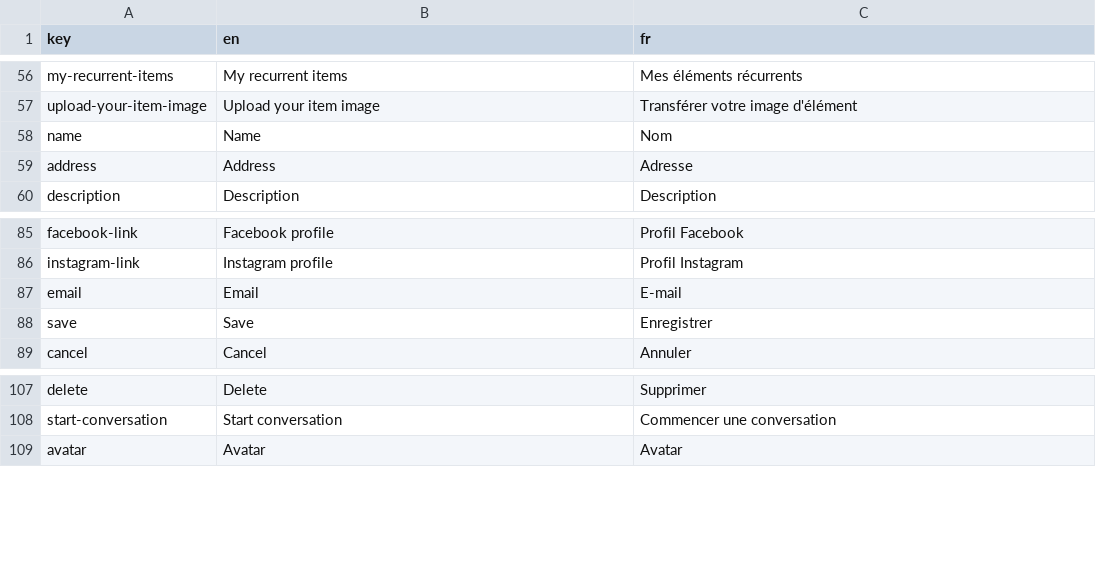
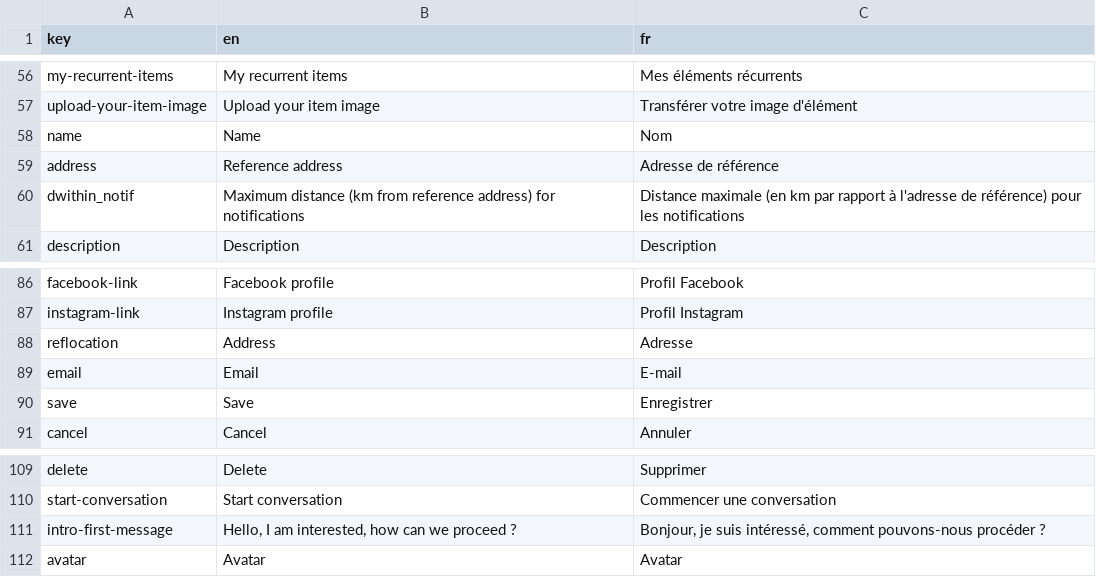
Before and after one commit to shareish/shareish, a CSV file: frontend/src/locales/translations.csv, drawn as a sheet; only a part is shown, gaps mark what is left out.

Commit message:
email notifications of new items since yesterday and dwithin distance

```diff
--- a/frontend/src/locales/translations.csv
+++ b/frontend/src/locales/translations.csv
@@ -58,3 +58,4 @@ upload-your-item-image,Upload your item image,Transférer votre image d'élémen
 name,Name,Nom
-address,Address,Adresse
+address,Reference address,Adresse de référence
+dwithin_notif,Maximum distance (km from reference address) for notifications,Distance maximale (en km par rapport à l'adresse de référence) pour les notifications
 description,Description,Description
@@ -86,2 +87,3 @@ facebook-link,Facebook profile,Profil Facebook
 instagram-link,Instagram profile,Profil Instagram
+reflocation,Address,Adresse
 email,Email,E-mail
@@ -108,2 +110,3 @@ delete,Delete,Supprimer
 start-conversation,Start conversation,Commencer une conversation
+intro-first-message,"Hello, I am interested, how can we proceed ?","Bonjour, je suis intéressé, comment pouvons-nous procéder ?"
 avatar,Avatar,Avatar
```
Also changed, not shown: 8 other files.
